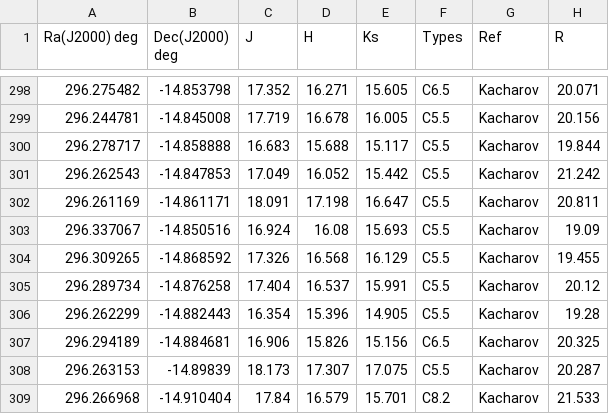
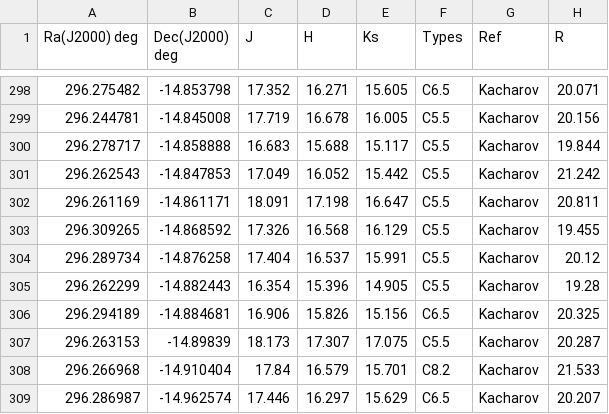
Before and after one commit to Mahdi-Abdollahii/NGC_6822, a CSV file: Data_V3/Final_cleaned_data_v3.csv, drawn as a sheet; only a part is shown, gaps mark what is left out; the shorter side is filled out with more unchanged rows.

Commit message:
Update Final_cleaned_data_v3.csv

```diff
--- a/Data_V3/Final_cleaned_data_v3.csv
+++ b/Data_V3/Final_cleaned_data_v3.csv
@@ -302,3 +302,2 @@ Ra(J2000) deg,Dec(J2000) deg,J,H,Ks,Types,Ref,R
 296.261169,-14.861171,18.091,17.198,16.647,C5.5    ,Kacharov,20.811
-296.337067,-14.850516,16.924,16.08,15.693,C5.5    ,Kacharov,19.09
 296.309265,-14.868592,17.326,16.568,16.129,C5.5    ,Kacharov,19.455
```
